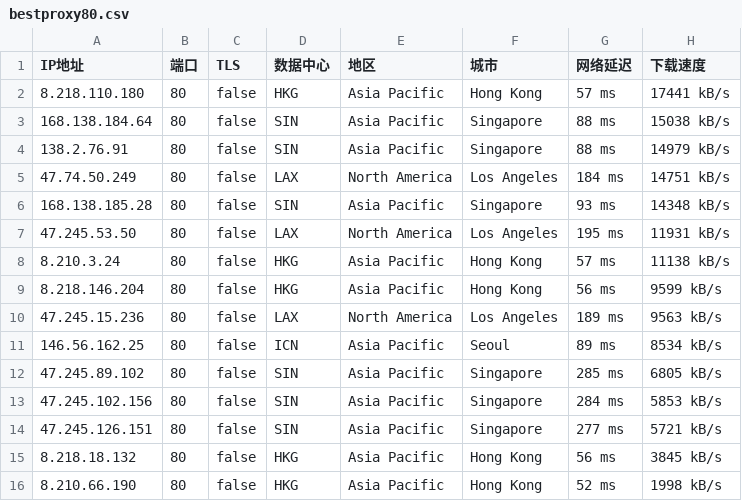
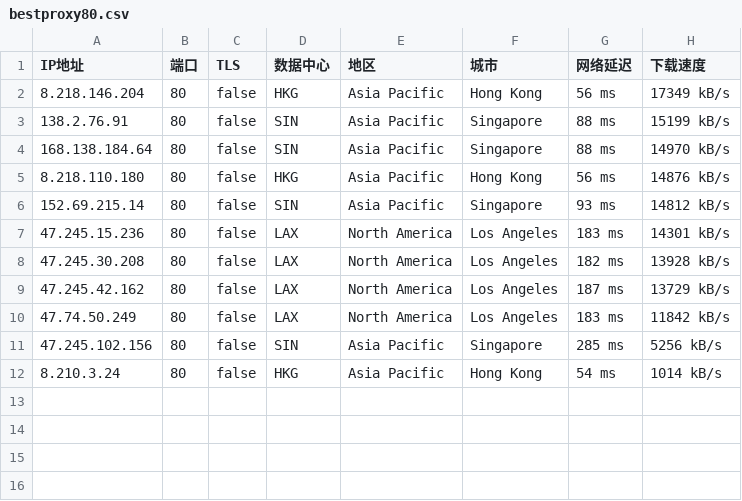
Before and after one commit to greycc2021/iptools, a CSV file: iptest/bestproxy80.csv, drawn as a sheet.

```diff
--- a/iptest/bestproxy80.csv
+++ b/iptest/bestproxy80.csv
@@ -1,16 +1,12 @@
 IP地址,端口,TLS,数据中心,地区,城市,网络延迟,下载速度
-8.218.110.180,80,false,HKG,Asia Pacific,Hong Kong,57 ms,17441 kB/s
-168.138.184.64,80,false,SIN,Asia Pacific,Singapore,88 ms,15038 kB/s
-138.2.76.91,80,false,SIN,Asia Pacific,Singapore,88 ms,14979 kB/s
-47.74.50.249,80,false,LAX,North America,Los Angeles,184 ms,14751 kB/s
-168.138.185.28,80,false,SIN,Asia Pacific,Singapore,93 ms,14348 kB/s
-47.245.53.50,80,false,LAX,North America,Los Angeles,195 ms,11931 kB/s
-8.210.3.24,80,false,HKG,Asia Pacific,Hong Kong,57 ms,11138 kB/s
-8.218.146.204,80,false,HKG,Asia Pacific,Hong Kong,56 ms,9599 kB/s
-47.245.15.236,80,false,LAX,North America,Los Angeles,189 ms,9563 kB/s
-146.56.162.25,80,false,ICN,Asia Pacific,Seoul,89 ms,8534 kB/s
-47.245.89.102,80,false,SIN,Asia Pacific,Singapore,285 ms,6805 kB/s
-47.245.102.156,80,false,SIN,Asia Pacific,Singapore,284 ms,5853 kB/s
-47.245.126.151,80,false,SIN,Asia Pacific,Singapore,277 ms,5721 kB/s
-8.218.18.132,80,false,HKG,Asia Pacific,Hong Kong,56 ms,3845 kB/s
-8.210.66.190,80,false,HKG,Asia Pacific,Hong Kong,52 ms,1998 kB/s
+8.218.146.204,80,false,HKG,Asia Pacific,Hong Kong,56 ms,17349 kB/s
+138.2.76.91,80,false,SIN,Asia Pacific,Singapore,88 ms,15199 kB/s
+168.138.184.64,80,false,SIN,Asia Pacific,Singapore,88 ms,14970 kB/s
+8.218.110.180,80,false,HKG,Asia Pacific,Hong Kong,56 ms,14876 kB/s
+152.69.215.14,80,false,SIN,Asia Pacific,Singapore,93 ms,14812 kB/s
+47.245.15.236,80,false,LAX,North America,Los Angeles,183 ms,14301 kB/s
+47.245.30.208,80,false,LAX,North America,Los Angeles,182 ms,13928 kB/s
+47.245.42.162,80,false,LAX,North America,Los Angeles,187 ms,13729 kB/s
+47.74.50.249,80,false,LAX,North America,Los Angeles,183 ms,11842 kB/s
+47.245.102.156,80,false,SIN,Asia Pacific,Singapore,285 ms,5256 kB/s
+8.210.3.24,80,false,HKG,Asia Pacific,Hong Kong,54 ms,1014 kB/s
```
Also changed, not shown: 3 other files.
